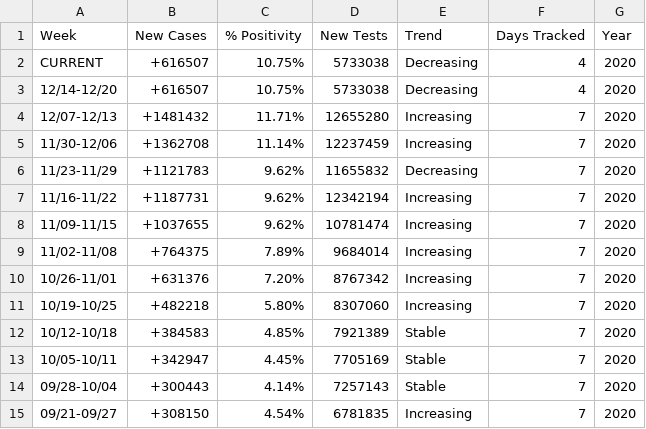
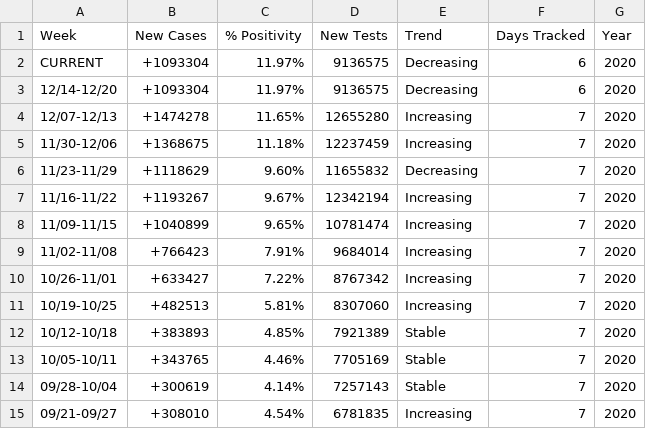
Before and after one commit to violettracker/nyutracker, a CSV file: dynamic/national_summary.csv, drawn as a sheet.

```diff
--- a/dynamic/national_summary.csv
+++ b/dynamic/national_summary.csv
@@ -1,15 +1,15 @@
 Week,New Cases,% Positivity,New Tests,Trend,Days Tracked,Year
-CURRENT,+616507,10.75%,5733038,Decreasing,4,2020
-12/14-12/20,+616507,10.75%,5733038,Decreasing,4,2020
-12/07-12/13,+1481432,11.71%,12655280,Increasing,7,2020
-11/30-12/06,+1362708,11.14%,12237459,Increasing,7,2020
-11/23-11/29,+1121783,9.62%,11655832,Decreasing,7,2020
-11/16-11/22,+1187731,9.62%,12342194,Increasing,7,2020
-11/09-11/15,+1037655,9.62%,10781474,Increasing,7,2020
-11/02-11/08,+764375,7.89%,9684014,Increasing,7,2020
-10/26-11/01,+631376,7.20%,8767342,Increasing,7,2020
-10/19-10/25,+482218,5.80%,8307060,Increasing,7,2020
-10/12-10/18,+384583,4.85%,7921389,Stable,7,2020
-10/05-10/11,+342947,4.45%,7705169,Stable,7,2020
-09/28-10/04,+300443,4.14%,7257143,Stable,7,2020
-09/21-09/27,+308150,4.54%,6781835,Increasing,7,2020
+CURRENT,+1093304,11.97%,9136575,Decreasing,6,2020
+12/14-12/20,+1093304,11.97%,9136575,Decreasing,6,2020
+12/07-12/13,+1474278,11.65%,12655280,Increasing,7,2020
+11/30-12/06,+1368675,11.18%,12237459,Increasing,7,2020
+11/23-11/29,+1118629,9.60%,11655832,Decreasing,7,2020
+11/16-11/22,+1193267,9.67%,12342194,Increasing,7,2020
+11/09-11/15,+1040899,9.65%,10781474,Increasing,7,2020
+11/02-11/08,+766423,7.91%,9684014,Increasing,7,2020
+10/26-11/01,+633427,7.22%,8767342,Increasing,7,2020
+10/19-10/25,+482513,5.81%,8307060,Increasing,7,2020
+10/12-10/18,+383893,4.85%,7921389,Stable,7,2020
+10/05-10/11,+343765,4.46%,7705169,Stable,7,2020
+09/28-10/04,+300619,4.14%,7257143,Stable,7,2020
+09/21-09/27,+308010,4.54%,6781835,Increasing,7,2020
```
Also changed, not shown: dynamic/national_chdp.csv, dynamic/nys_chdp.csv, 2 other files.
